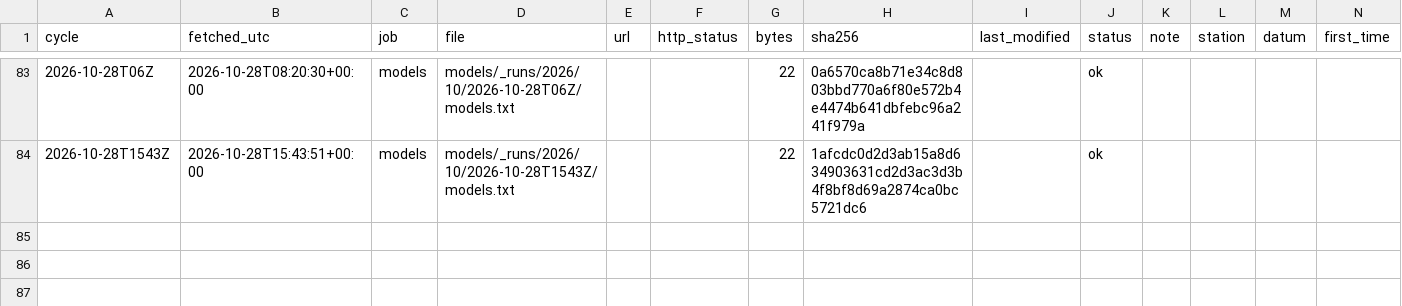
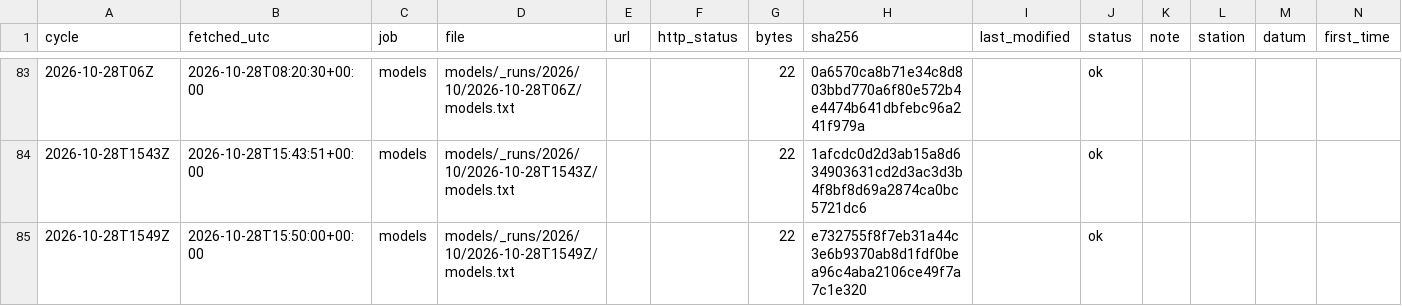
Before and after one commit to DerekLoftis/tidewatch_archive, a CSV file: data/index/models/2026-10.csv, drawn as a sheet; only a part is shown, gaps mark what is left out; rows hold the shown columns only; the diff names each change by its address in the sheet, - before the commit and + after, or states it on an @@ line.

```diff
--- a/data/index/models/2026-10.csv
+++ b/data/index/models/2026-10.csv
+row 85: 2026-10-28T1549Z | 2026-10-28T15:50:00+00:00 | models | models/_runs/2026/10/2026-10-28T1549Z/models.txt |  |  | 22 | e732755f8f7eb31a44c3e6b9370ab8d1fdf0bea96c4aba2106ce49f7a7c1e320 |  | ok
```
Also changed, not shown: data/index/nws-cfw/2026-10.csv, 5 other files.
